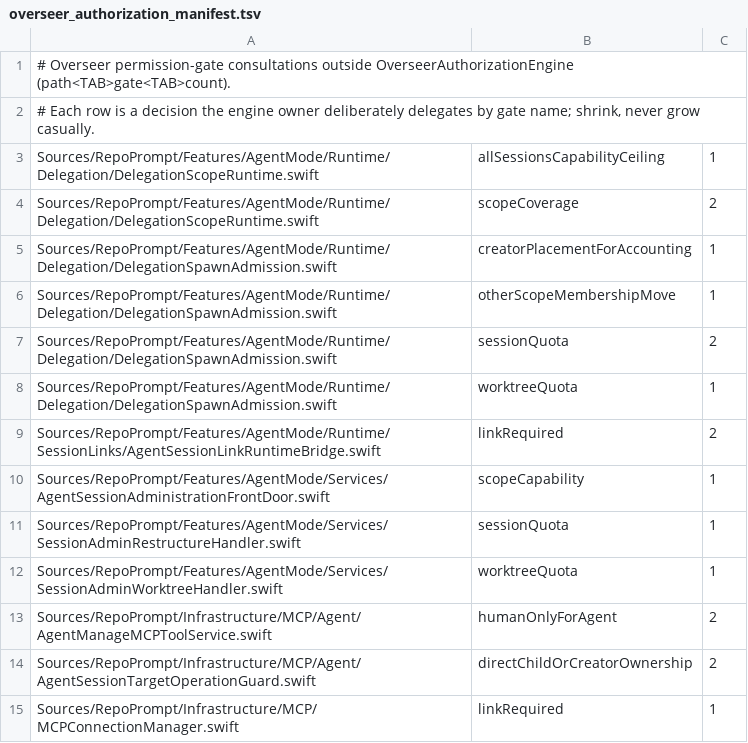
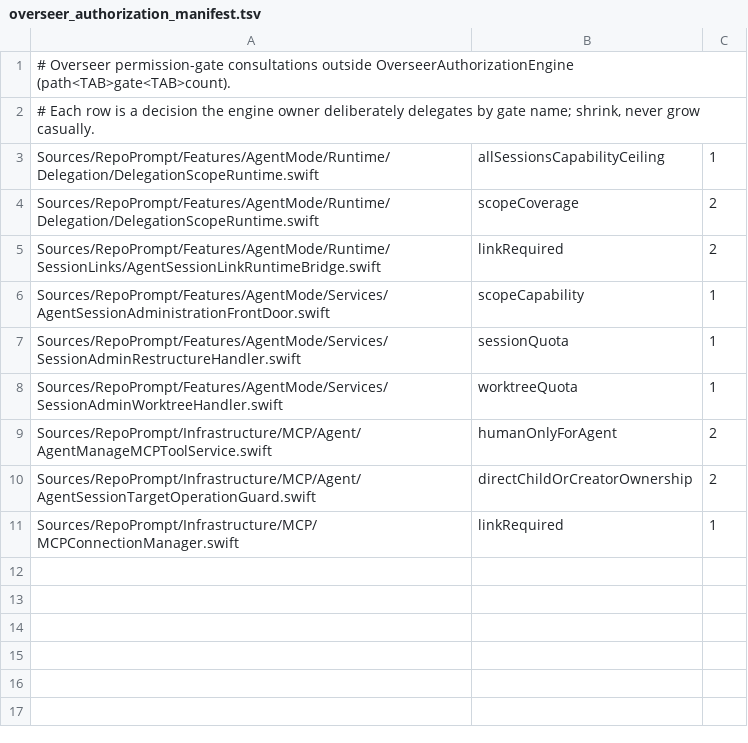
Before and after one commit to repoprompt/repoprompt-ce, a TSV file: Scripts/overseer_authorization_manifest.tsv, drawn as a sheet; the diff names each change by its address in the sheet, - before the commit and + after, or states it on an @@ line.

Commit message:
Move creation admission into OverseerAuthorizationEngine
Creation accounting (guardrail scope resolution, creator placement proofs,
joining-subtree counting, scope-anchor and scope-move refusals,
reservations, auto-join stamp selection) moves from DelegationSpawnAdmission
into OverseerAuthorizationEngine+Creation.swift. DelegationSpawnAdmission
keeps only forwarding entry points, refusal rendering, stamping and finish.
The ownership guardrail treats OverseerAuthorizationEngine+*.swift as the
owner; four delegated gate rows leave the manifest. Behavior unchanged.

```diff
--- a/Scripts/overseer_authorization_manifest.tsv
+++ b/Scripts/overseer_authorization_manifest.tsv
-row 5: Sources/RepoPrompt/Features/AgentMode/Runtime/Delegation/DelegationSpawnAdmission.swift | creatorPlacementForAccounting | 1
-row 6: Sources/RepoPrompt/Features/AgentMode/Runtime/Delegation/DelegationSpawnAdmission.swift | otherScopeMembershipMove | 1
-row 7: Sources/RepoPrompt/Features/AgentMode/Runtime/Delegation/DelegationSpawnAdmission.swift | sessionQuota | 2
-row 8: Sources/RepoPrompt/Features/AgentMode/Runtime/Delegation/DelegationSpawnAdmission.swift | worktreeQuota | 1
```
Also changed, not shown: 4 other files.
